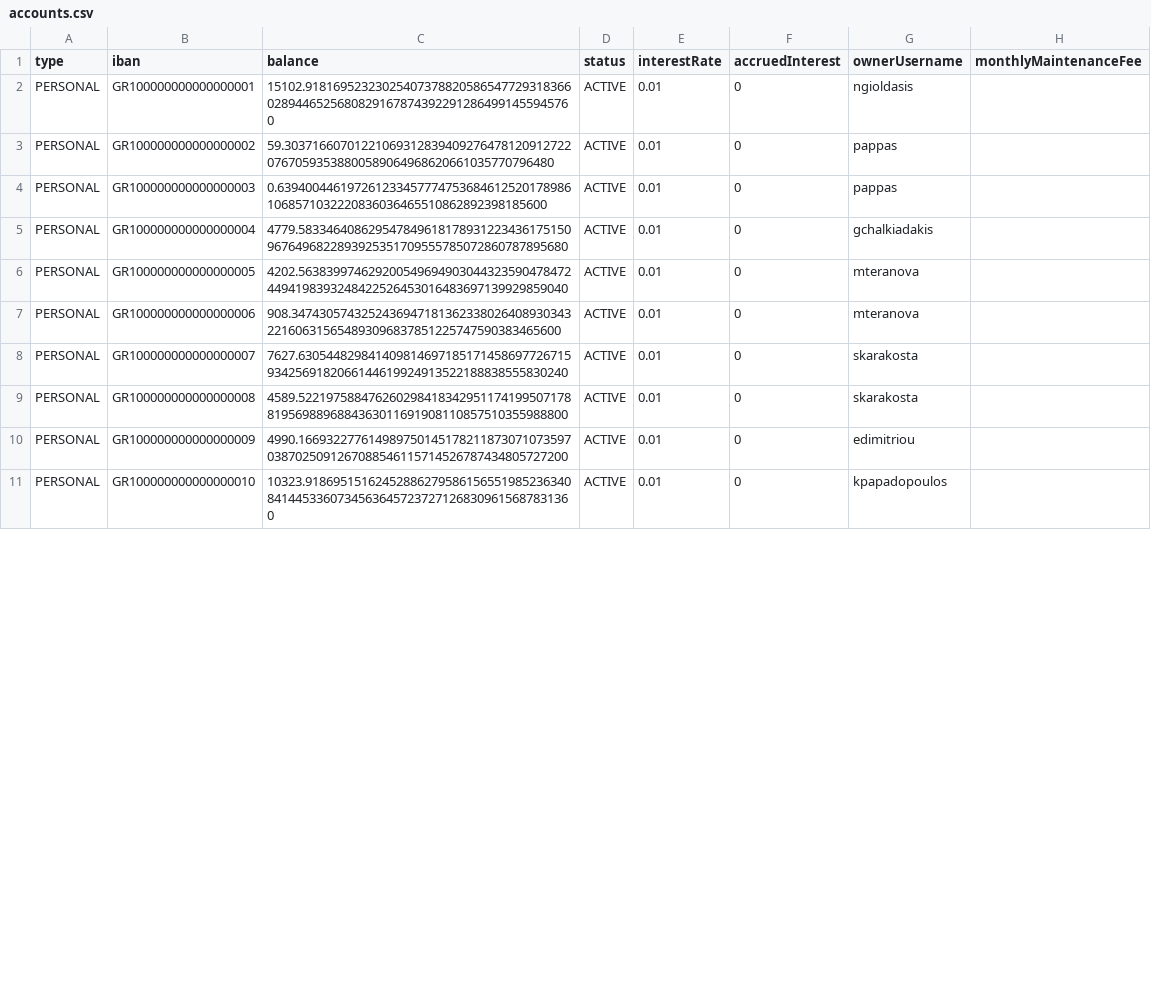
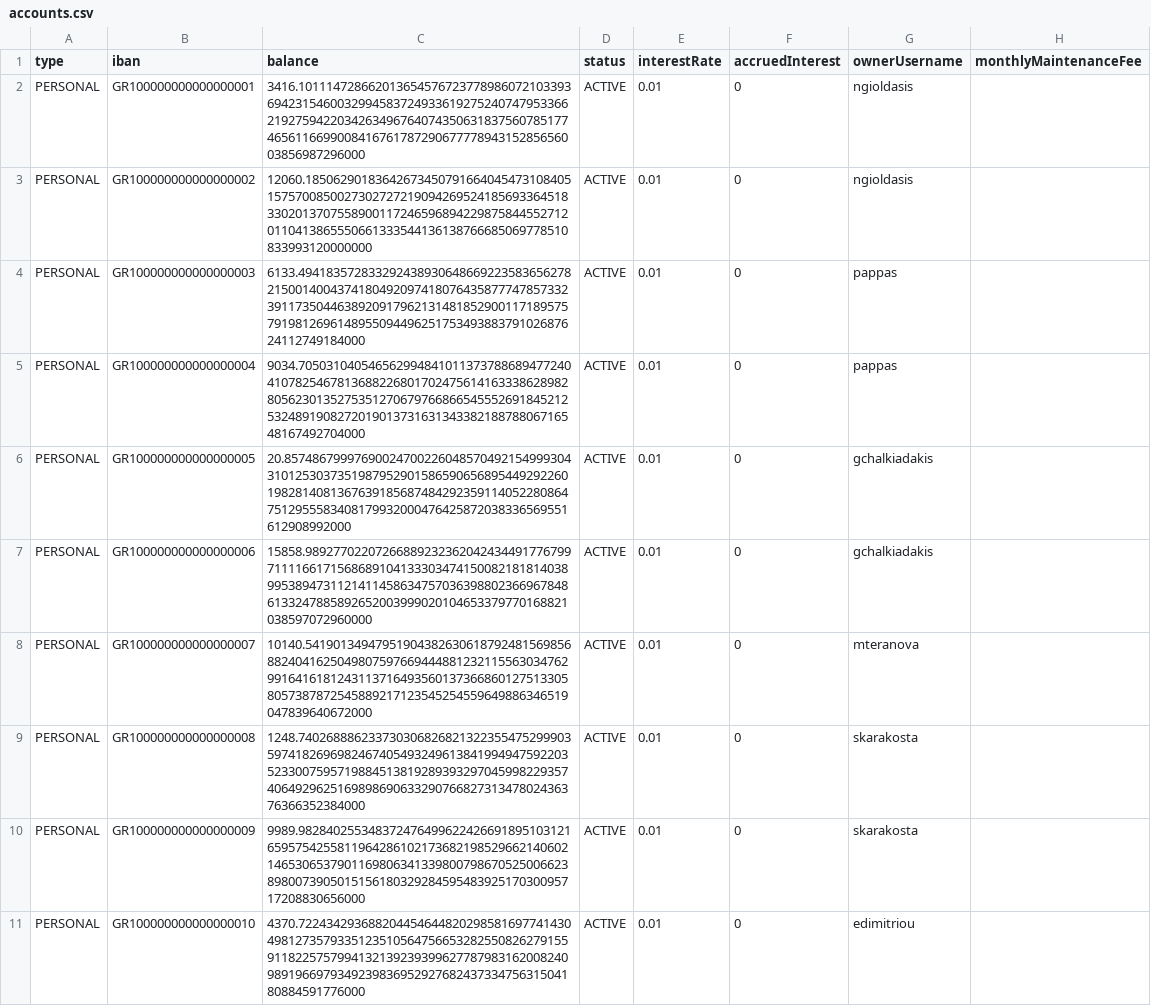
Before and after one commit to Georgeleontarakis/JavaEbanking, a CSV file: data/accounts.csv, drawn as a sheet; only a part is shown; the diff covers the shown part only.

```diff
--- a/data/accounts.csv
+++ b/data/accounts.csv
@@ -1,11 +1,11 @@
 type,iban,balance,status,interestRate,accruedInterest,ownerUsername,monthlyMaintenanceFee
-PERSONAL,GR100000000000000001,15102.9181695232302540737882058654772931836602894465256808291678743922912864991455945760,ACTIVE,0.01,0,ngioldasis,
-PERSONAL,GR100000000000000002,59.3037166070122106931283940927647812091272207670593538800589064968620661035770796480,ACTIVE,0.01,0,pappas,
-PERSONAL,GR100000000000000003,0.6394004461972612334577747536846125201789861068571032220836036465510862892398185600,ACTIVE,0.01,0,pappas,
-PERSONAL,GR100000000000000004,4779.5833464086295478496181789312234361751509676496822893925351709555785072860787895680,ACTIVE,0.01,0,gchalkiadakis,
-PERSONAL,GR100000000000000005,4202.5638399746292005496949030443235904784724494198393248422526453016483697139929859040,ACTIVE,0.01,0,mteranova,
-PERSONAL,GR100000000000000006,908.3474305743252436947181362338026408930343221606315654893096837851225747590383465600,ACTIVE,0.01,0,mteranova,
-PERSONAL,GR100000000000000007,7627.6305448298414098146971851714586977267159342569182066144619924913522188838555830240,ACTIVE,0.01,0,skarakosta,
-PERSONAL,GR100000000000000008,4589.5221975884762602984183429511741995071788195698896884363011691908110857510355988800,ACTIVE,0.01,0,skarakosta,
-PERSONAL,GR100000000000000009,4990.1669322776149897501451782118730710735970387025091267088546115714526787434805727200,ACTIVE,0.01,0,edimitriou,
-PERSONAL,GR100000000000000010,10323.9186951516245288627958615655198523634084144533607345636457237271268309615687831360,ACTIVE,0.01,0,kpapadopoulos,
+PERSONAL,GR100000000000000001,3416.10111472866201365457672377898607210339369423154600329945837249336192752407479533662192759422034263496764074350631837560785177465611669900841676178729067777894315285656003856987296000,ACTIVE,0.01,0,ngioldasis,
+PERSONAL,GR100000000000000002,12060.18506290183642673450791664045473108405157570085002730272721909426952418569336451833020137075589001172465968942298758445527120110413865550661333544136138766685069778510833993120000000,ACTIVE,0.01,0,ngioldasis,
+PERSONAL,GR100000000000000003,6133.49418357283329243893064866922358365627821500140043741804920974180764358777478573323911735044638920917962131481852900117189575791981269614895509449625175349388379102687624112749184000,ACTIVE,0.01,0,pappas,
+PERSONAL,GR100000000000000004,9034.70503104054656299484101137378868947724041078254678136882268017024756141633386289828056230135275351270679766866545552691845212532489190827201901373163134338218878806716548167492704000,ACTIVE,0.01,0,pappas,
+PERSONAL,GR100000000000000005,20.85748679997690024700226048570492154999304310125303735198795290158659065689544929226019828140813676391856874842923591140522808647512955583408179932000476425872038336569551612908992000,ACTIVE,0.01,0,gchalkiadakis,
+PERSONAL,GR100000000000000006,15858.98927702207266889232362042434491776799711116617156868910413330347415008218181403899538947311214114586347570363988023669678486133247885892652003999020104653379770168821038597072960000,ACTIVE,0.01,0,gchalkiadakis,
+PERSONAL,GR100000000000000007,10140.54190134947951904382630618792481569856882404162504980759766944488123211556303476299164161812431137164935601373668601275133058057387872545889217123545254559649886346519047839640672000,ACTIVE,0.01,0,mteranova,
+PERSONAL,GR100000000000000008,1248.74026888623373030682682132235547529990359741826969824674054932496138419949475922035233007595719884513819289393297045998229357406492962516989869063329076682731347802436376366352384000,ACTIVE,0.01,0,skarakosta,
+PERSONAL,GR100000000000000009,9989.98284025534837247649962242669189510312165957542558119642861021736821985296621406021465306537901169806341339800798670525006623898007390501515618032928459548392517030095717208830656000,ACTIVE,0.01,0,skarakosta,
+PERSONAL,GR100000000000000010,4370.72243429368820445464482029858169774143049812735793351235105647566532825508262791559118225757994132139239399627787983162008240989196697934923983695292768243733475631504180884591776000,ACTIVE,0.01,0,edimitriou,
```
Also changed, not shown: 8 removed rows and 45 edited cells elsewhere in this file, data/standing_orders.csv, data/users.csv, 14 other files.
